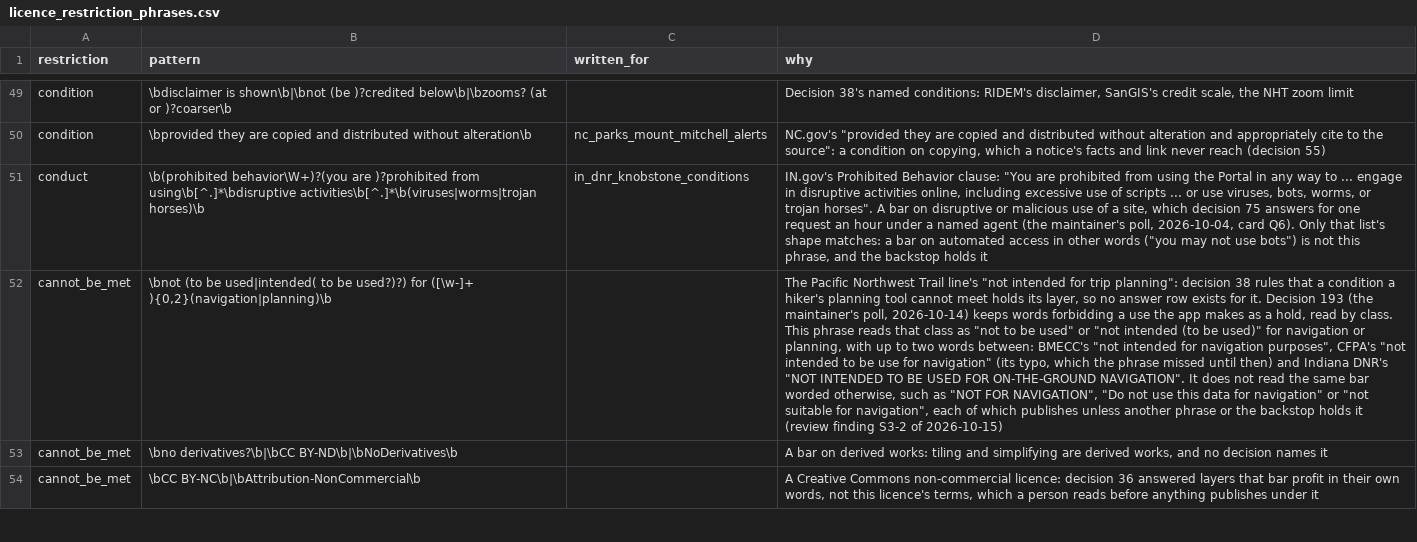
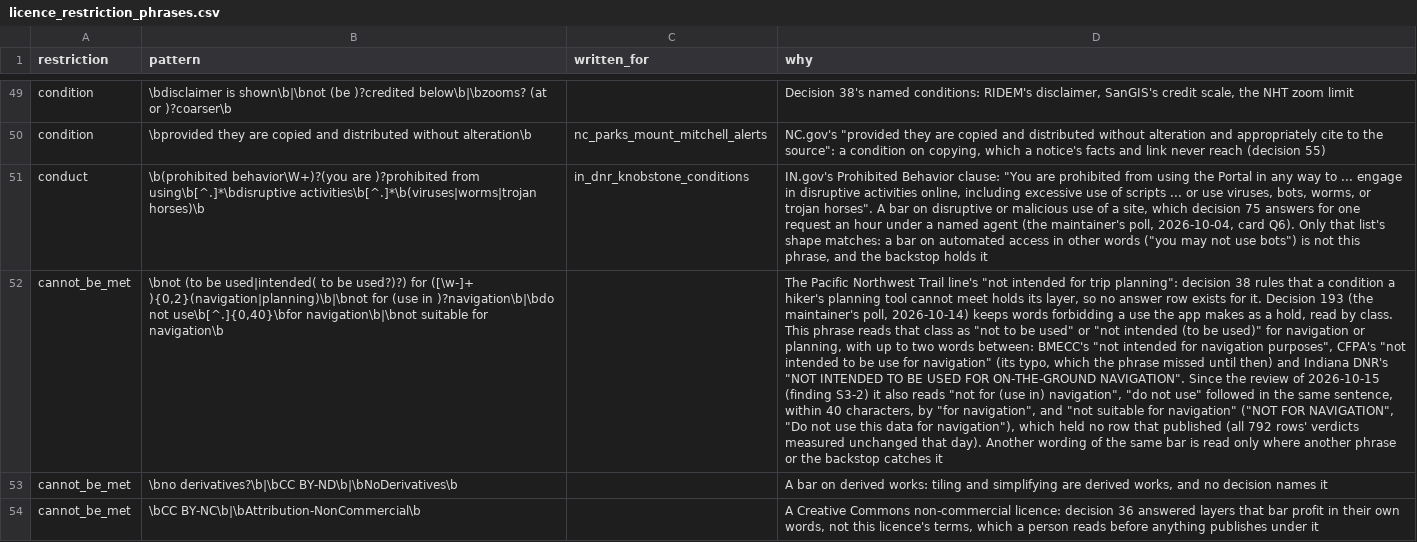
Before and after one commit to OurHike/OurHike, a CSV file: pipeline/dbt/seeds/licence_restriction_phrases.csv, drawn as a sheet; only a part is shown, gaps mark what is left out; the diff covers the shown part only; the diff names each change by its address in the sheet, - before the commit and + after, or states it on an @@ line.

```diff
--- a/pipeline/dbt/seeds/licence_restriction_phrases.csv
+++ b/pipeline/dbt/seeds/licence_restriction_phrases.csv
-B52 (pattern): …for ([\w-]+ ){0,2}(navigation|planning)\b
+B52 (pattern): …for ([\w-]+ ){0,2}(navigation|planning)\b|\bnot for (use in )?navigation\b|\bdo not use\b[^.]{0,40}\bfor navigation\b|\bnot suitable for navigation\b
-D52 (why): …ON-THE-GROUND NAVIGATION". It does not read the same bar worded otherwise, such as "NOT FOR NAVIGATION", "Do not use this data for navigation" or "not suitable for navigation", each of which publishes unless another phrase or the backstop holds it (review finding S3-2 of 2026-10-15)
+D52 (why): …ON-THE-GROUND NAVIGATION". Since the review of 2026-10-15 (finding S3-2) it also reads "not for (use in) navigation", "do not use" followed in the same sentence, within 40 characters, by "for navigation", and "not suitable for navigation" ("NOT FOR NAVIGATION", "Do not use this data for navigation"), which held no row that published (all 792 rows' verdicts measured unchanged that day). Another wording of the same bar is read only where another phrase or the backstop catches it
```
Also changed, not shown: 2 edited cells elsewhere in this file, 2 other files.
